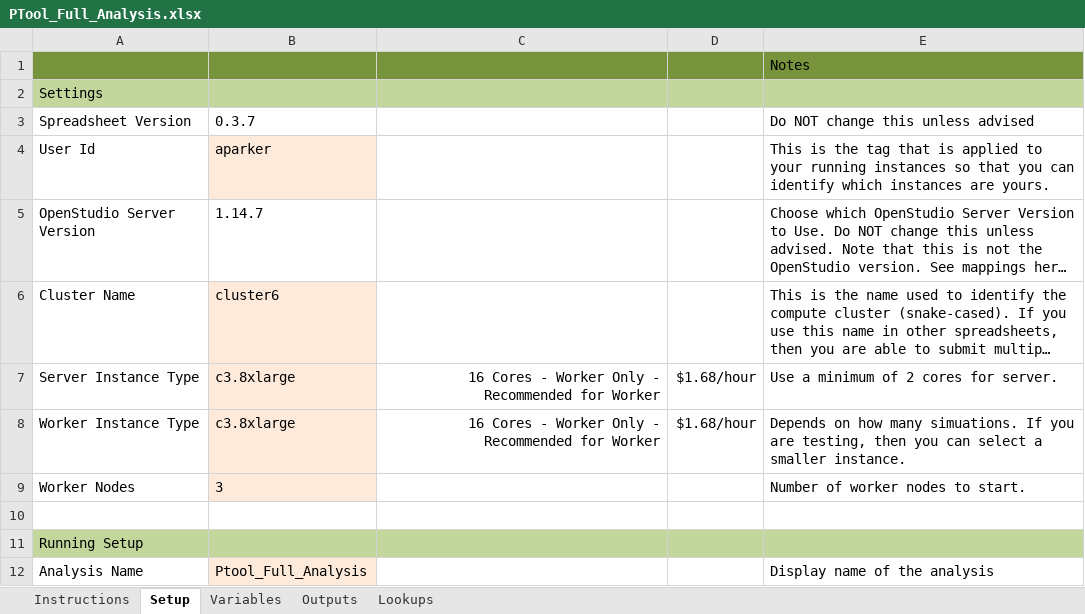
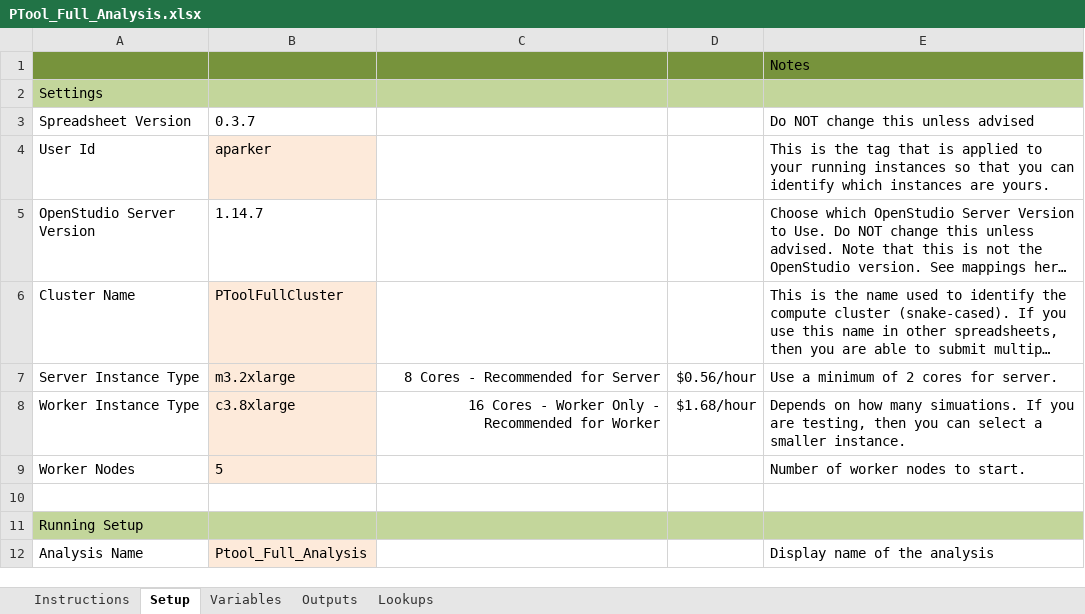
Before and after one commit to NREL/OpenStudio-PTool, an Excel workbook: projects/PTool_Full_Analysis.xlsx, sheet Setup, drawn as a sheet; only a part is shown; long unchanged cells end in …; values as stored, in another font and other column widths than the file's, no borders; the diff names each change by its address in the sheet, - before the commit and + after, or states it on an @@ line.

```diff
--- a/projects/PTool_Full_Analysis.xlsx (sheet Setup)
+++ b/projects/PTool_Full_Analysis.xlsx (sheet Setup)
-B6: cluster6
+B6: PToolFullCluster
-B7: c3.8xlarge
+B7: m3.2xlarge
-C7: 16 Cores - Worker Only - Recommended for Worker
+C7: 8 Cores - Recommended for Server
-D7: $1.68/hour
+D7: $0.56/hour
-B9: 3
+B9: 5
```
Also changed, not shown: sheet Outputs, sheet Variables.
